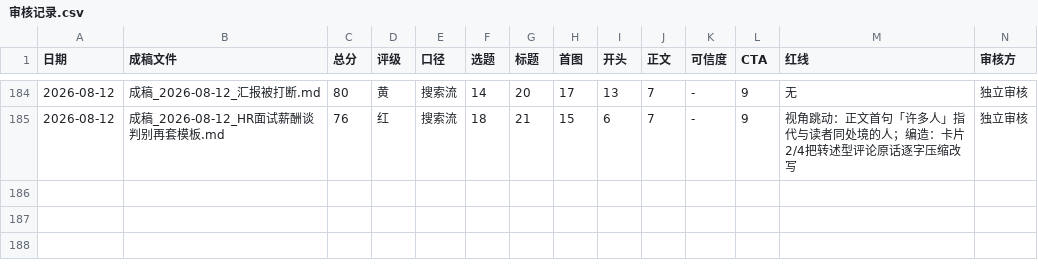
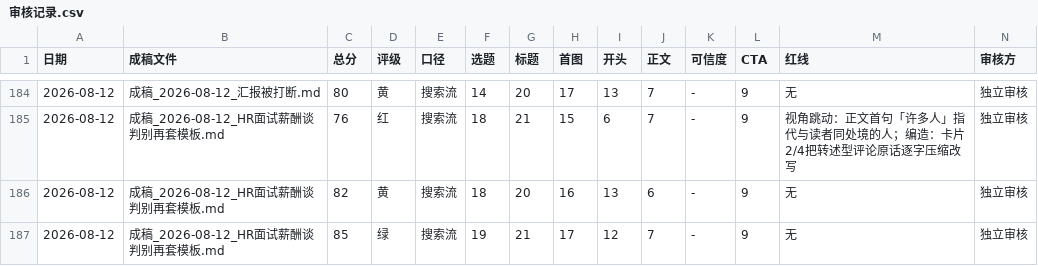
Before and after one commit to erichecan/businessskills, a CSV file: xhs/素材库/审核记录.csv, drawn as a sheet; only a part is shown, gaps mark what is left out; rows hold the shown columns only; the diff names each change by its address in the sheet, - before the commit and + after, or states it on an @@ line.

```diff
--- a/xhs/素材库/审核记录.csv
+++ b/xhs/素材库/审核记录.csv
+row 186: 2026-08-12 | 成稿_2026-08-12_HR面试薪酬谈判别再套模板.md | 82 | 黄 | 搜索流 | 18 | 20 | 16 | 13 | 6 | - | 9 | 无 | 独立审核
+row 187: 2026-08-12 | 成稿_2026-08-12_HR面试薪酬谈判别再套模板.md | 85 | 绿 | 搜索流 | 19 | 21 | 17 | 12 | 7 | - | 9 | 无 | 独立审核
```
Also changed, not shown: xhs/素材库/预测记录.csv, 3 other files.
